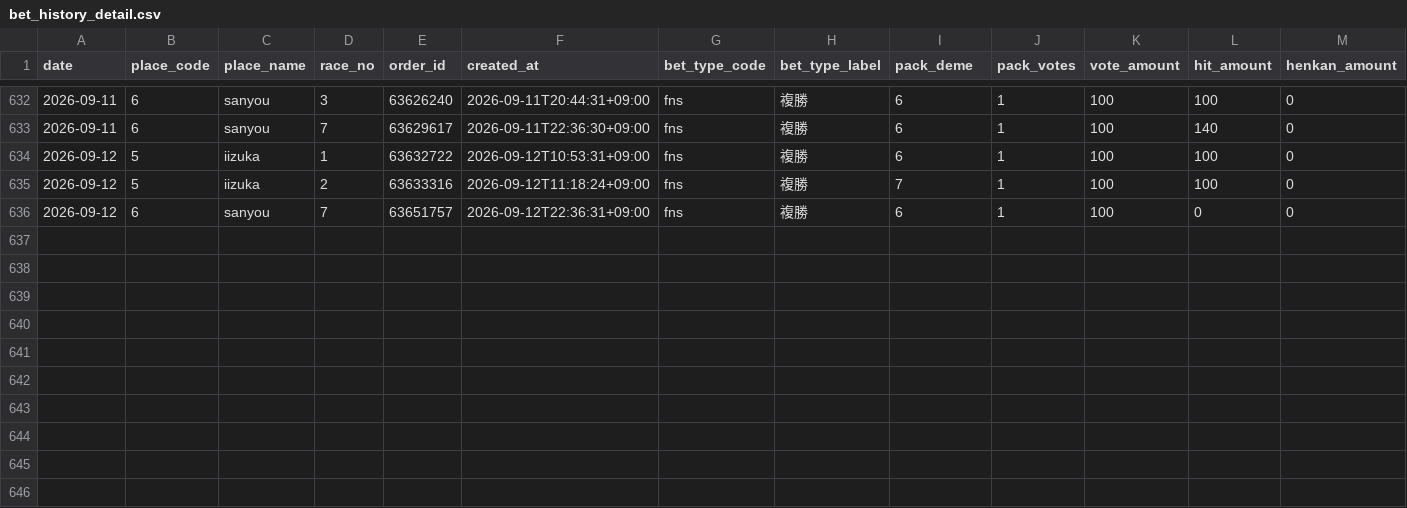
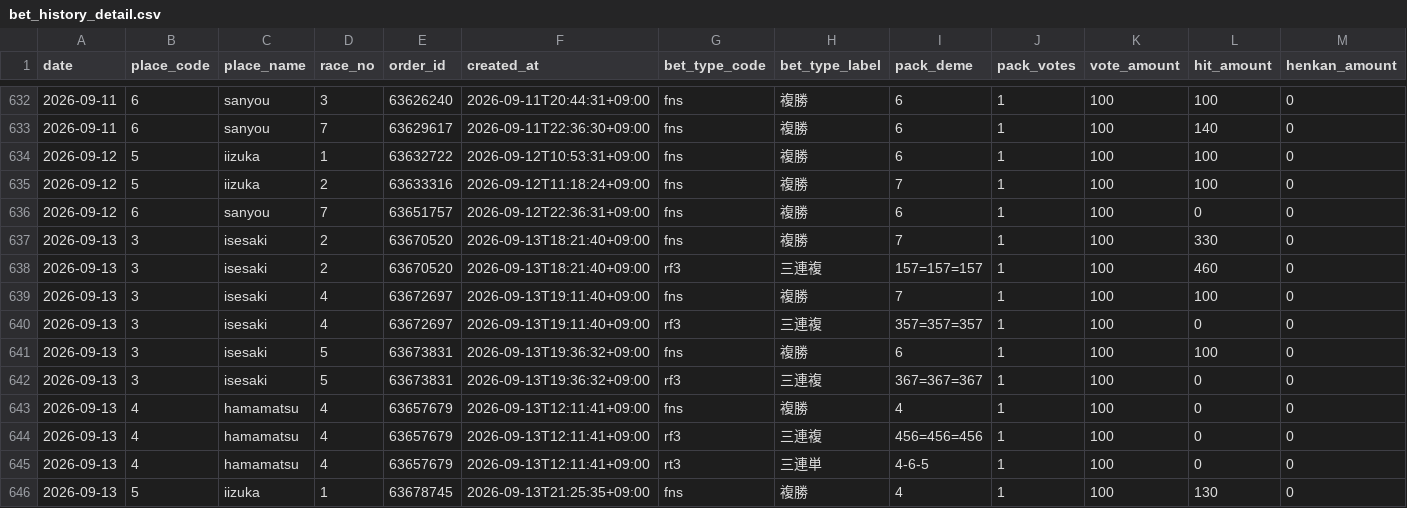
Before and after one commit to Tower2007/auto-racing-ai, a CSV file: data/bet_history_detail.csv, drawn as a sheet; only a part is shown, gaps mark what is left out; rows hold the shown columns only; the diff names each change by its address in the sheet, - before the commit and + after, or states it on an @@ line.

```diff
--- a/data/bet_history_detail.csv
+++ b/data/bet_history_detail.csv
+row 637: 2026-09-13 | 3 | isesaki | 2 | 63670520 | 2026-09-13T18:21:40+09:00 | fns | 複勝 | 7 | 1 | 100 | 330 | 0
+row 638: 2026-09-13 | 3 | isesaki | 2 | 63670520 | 2026-09-13T18:21:40+09:00 | rf3 | 三連複 | 157=157=157 | 1 | 100 | 460 | 0
+row 639: 2026-09-13 | 3 | isesaki | 4 | 63672697 | 2026-09-13T19:11:40+09:00 | fns | 複勝 | 7 | 1 | 100 | 100 | 0
+row 640: 2026-09-13 | 3 | isesaki | 4 | 63672697 | 2026-09-13T19:11:40+09:00 | rf3 | 三連複 | 357=357=357 | 1 | 100 | 0 | 0
+row 641: 2026-09-13 | 3 | isesaki | 5 | 63673831 | 2026-09-13T19:36:32+09:00 | fns | 複勝 | 6 | 1 | 100 | 100 | 0
+row 642: 2026-09-13 | 3 | isesaki | 5 | 63673831 | 2026-09-13T19:36:32+09:00 | rf3 | 三連複 | 367=367=367 | 1 | 100 | 0 | 0
+row 643: 2026-09-13 | 4 | hamamatsu | 4 | 63657679 | 2026-09-13T12:11:41+09:00 | fns | 複勝 | 4 | 1 | 100 | 0 | 0
+row 644: 2026-09-13 | 4 | hamamatsu | 4 | 63657679 | 2026-09-13T12:11:41+09:00 | rf3 | 三連複 | 456=456=456 | 1 | 100 | 0 | 0
+row 645: 2026-09-13 | 4 | hamamatsu | 4 | 63657679 | 2026-09-13T12:11:41+09:00 | rt3 | 三連単 | 4-6-5 | 1 | 100 | 0 | 0
+row 646: 2026-09-13 | 5 | iizuka | 1 | 63678745 | 2026-09-13T21:25:35+09:00 | fns | 複勝 | 4 | 1 | 100 | 130 | 0
```
Also changed, not shown: data/bet_history.csv, 1 other file.
